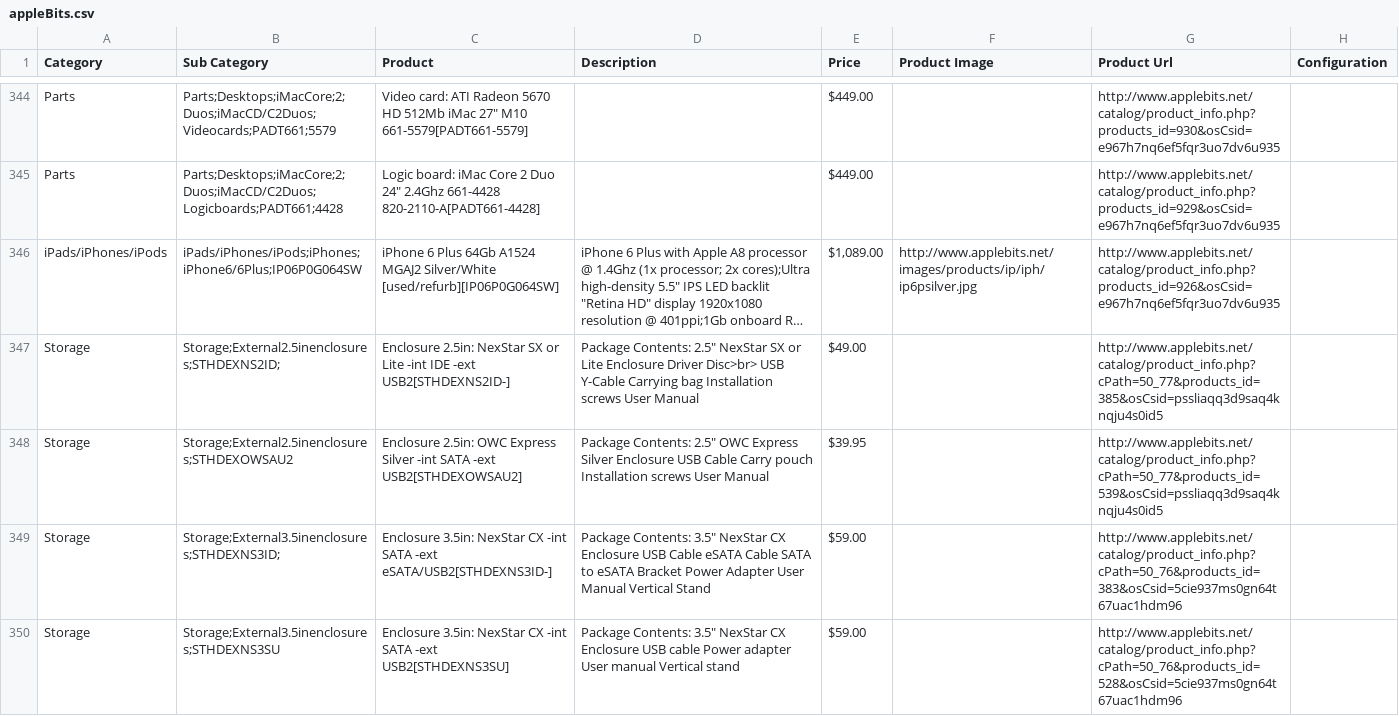
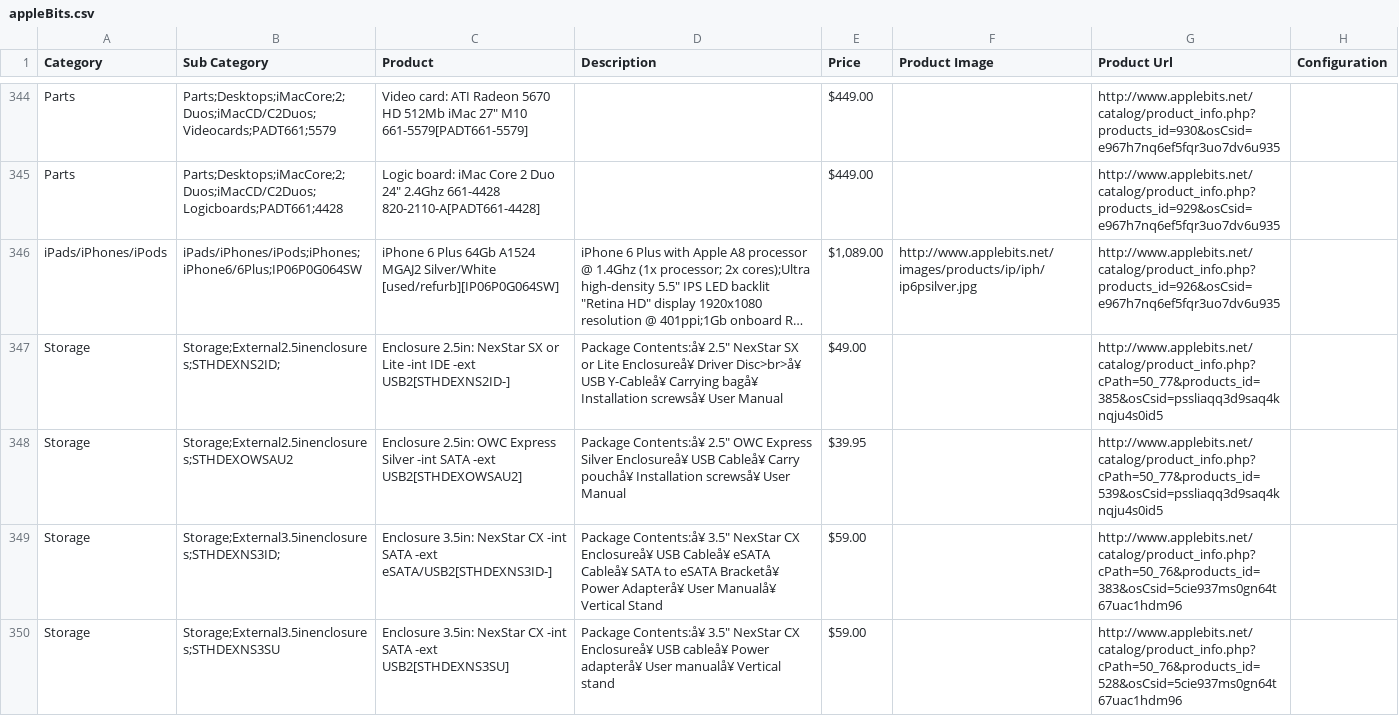
Before and after one commit to TopreGroup/AIWebscraper, a CSV file: appleBits.csv, drawn as a sheet; only a part is shown, gaps mark what is left out; long unchanged cells end in …; the diff covers the shown part only; the diff names each change by its address in the sheet, - before the commit and + after, or states it on an @@ line.

```diff
--- a/appleBits.csv
+++ b/appleBits.csv
-D347 (Description): Package Contents: 2.5" NexStar SX or Lite Enclosure Driver Disc>br> USB Y-Cable Carrying bag Installation screws User Manual
+D347 (Description): Package Contents:å¥ 2.5" NexStar SX or Lite Enclosureå¥ Driver Disc>br>å¥ USB Y-Cableå¥ Carrying bagå¥ Installation screwså¥ User Manual
-D348 (Description): Package Contents: 2.5" OWC Express Silver Enclosure USB Cable Carry pouch Installation screws User Manual
+D348 (Description): Package Contents:å¥ 2.5" OWC Express Silver Enclosureå¥ USB Cableå¥ Carry pouchå¥ Installation screwså¥ User Manual
-D349 (Description): Package Contents: 3.5" NexStar CX Enclosure USB Cable eSATA Cable SATA to eSATA Bracket Power Adapter User Manual Vertical Stand
+D349 (Description): Package Contents:å¥ 3.5" NexStar CX Enclosureå¥ USB Cableå¥ eSATA Cableå¥ SATA to eSATA Bracketå¥ Power Adapterå¥ User Manualå¥ Vertical Stand
-D350 (Description): Package Contents: 3.5" NexStar CX Enclosure USB cable Power adapter User manual Vertical stand
+D350 (Description): Package Contents:å¥ 3.5" NexStar CX Enclosureå¥ USB cableå¥ Power adapterå¥ User manualå¥ Vertical stand
```
Also changed, not shown: 38 edited cells elsewhere in this file, 3 other files.
